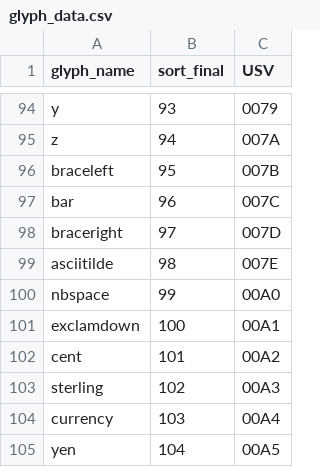
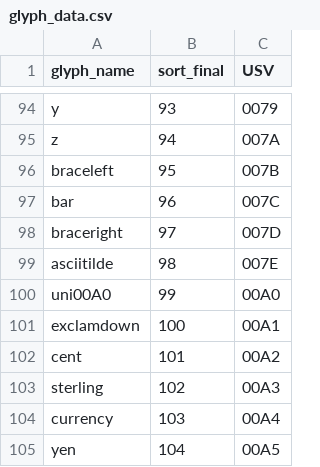
Before and after one commit to silnrsi/font-padauk, a CSV file: source/glyph_data.csv, drawn as a sheet; only a part is shown, gaps mark what is left out.

Commit message:
Change name of nbspace to uni00A0 to satisfy GoogleFonts recommendations

```diff
--- a/source/glyph_data.csv
+++ b/source/glyph_data.csv
@@ -99,3 +99,3 @@ braceright,97,007D
 asciitilde,98,007E
-nbspace,99,00A0
+uni00A0,99,00A0
 exclamdown,100,00A1
```
Also changed, not shown: 9 other files.
